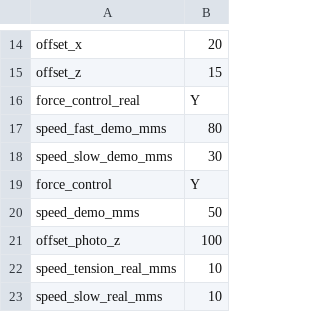
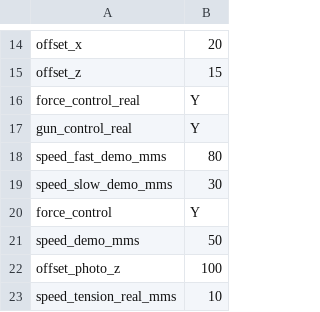
Before and after one commit to pablomalvido/ROS_nodes_UI_REMODEL, a CSV file: files/config.csv, drawn as a sheet; only a part is shown, gaps mark what is left out; the shorter side is filled out with more unchanged rows; the diff names each change by its address in the sheet, - before the commit and + after, or states it on an @@ line.

```diff
--- a/files/config.csv
+++ b/files/config.csv
+row 17: gun_control_real | Y
```
Also changed, not shown: 5 other files.
